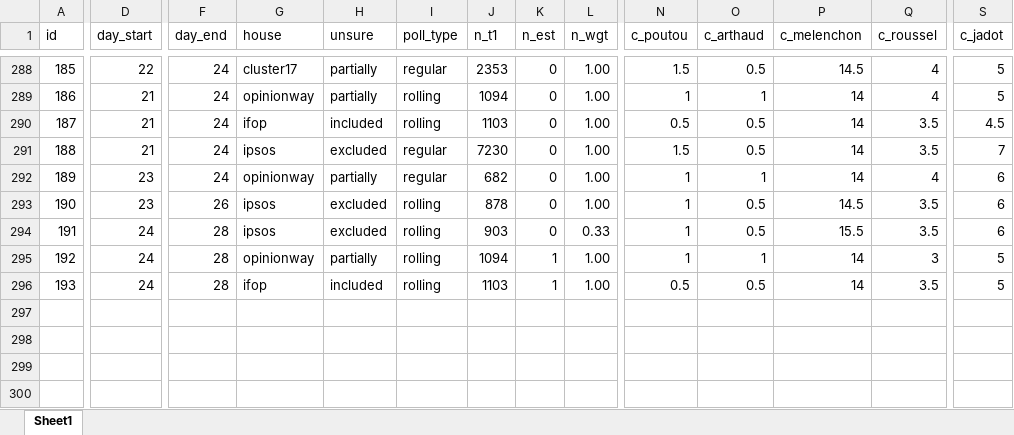
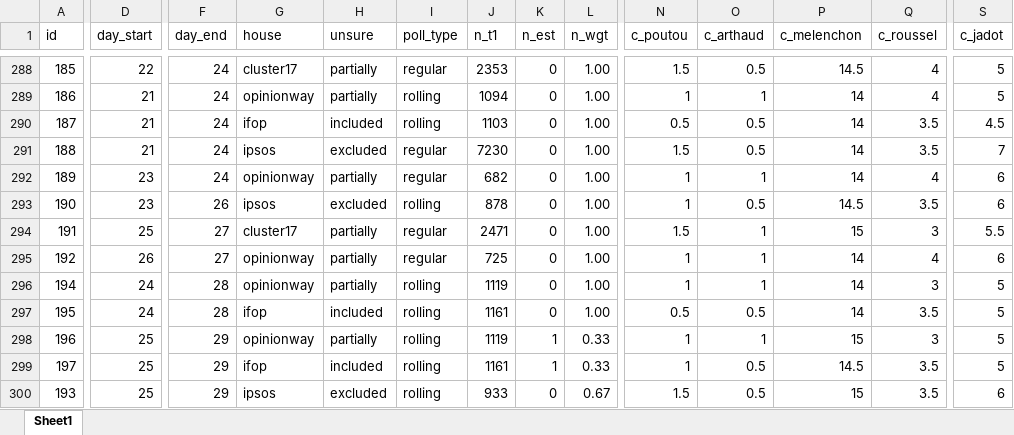
Before and after one commit to flavienganter/polls-2022-election, an Excel workbook: PollsData.xlsx, sheet Sheet1, drawn as a sheet; only a part is shown, gaps mark what is left out; values as stored, in another font and other column widths than the file's, no borders; addresses are those after the commit; rows hold the shown columns only; the diff covers the shown part only; the diff names each change by its address in the sheet, - before the commit and + after, or states it on an @@ line.

Commit message:
update w/ rollings + cluster17 poll (3/29)

```diff
--- a/PollsData.xlsx (sheet Sheet1)
+++ b/PollsData.xlsx (sheet Sheet1)
-D294 (day_start): 24
+D294 (day_start): 25
-F294 (day_end): 28
+F294 (day_end): 27
-G294 (house): ipsos
+G294 (house): cluster17
-H294 (unsure): excluded
+H294 (unsure): partially
-I294 (poll_type): rolling
+I294 (poll_type): regular
-J294 (n_t1): 903
+J294 (n_t1): 2471
-L294 (n_wgt): 0.33
+L294 (n_wgt): 1.00
-N294 (c_poutou): 1
+N294 (c_poutou): 1.5
-O294 (c_arthaud): 0.5
+O294 (c_arthaud): 1
-P294 (c_melenchon): 15.5
+P294 (c_melenchon): 15
-Q294 (c_roussel): 3.5
+Q294 (c_roussel): 3
-S294 (c_jadot): 6
+S294 (c_jadot): 5.5
+row 295: 192 | 26 | 27 | opinionway | partially | regular | 725 | 0 | 1.00 | 1 | 1 | 14 | 4 | 6
-A296 (id): 192
+A296 (id): 194
-J296 (n_t1): 1094
+J296 (n_t1): 1119
-K296:K297 (n_est): 1
+K296:K297 (n_est): 0
-A297 (id): 193
+A297 (id): 195
-J297 (n_t1): 1103
+J297 (n_t1): 1161
+row 298: 196 | 25 | 29 | opinionway | partially | rolling | 1119 | 1 | 0.33 | 1 | 1 | 15 | 3 | 5
+row 299: 197 | 25 | 29 | ifop | included | rolling | 1161 | 1 | 0.33 | 1 | 0.5 | 14.5 | 3.5 | 5
+row 300: 193 | 25 | 29 | ipsos | excluded | rolling | 933 | 0 | 0.67 | 1.5 | 0.5 | 15 | 3.5 | 6
```
Also changed, not shown: 5 edited cells elsewhere in this sheet, 5 other files.
